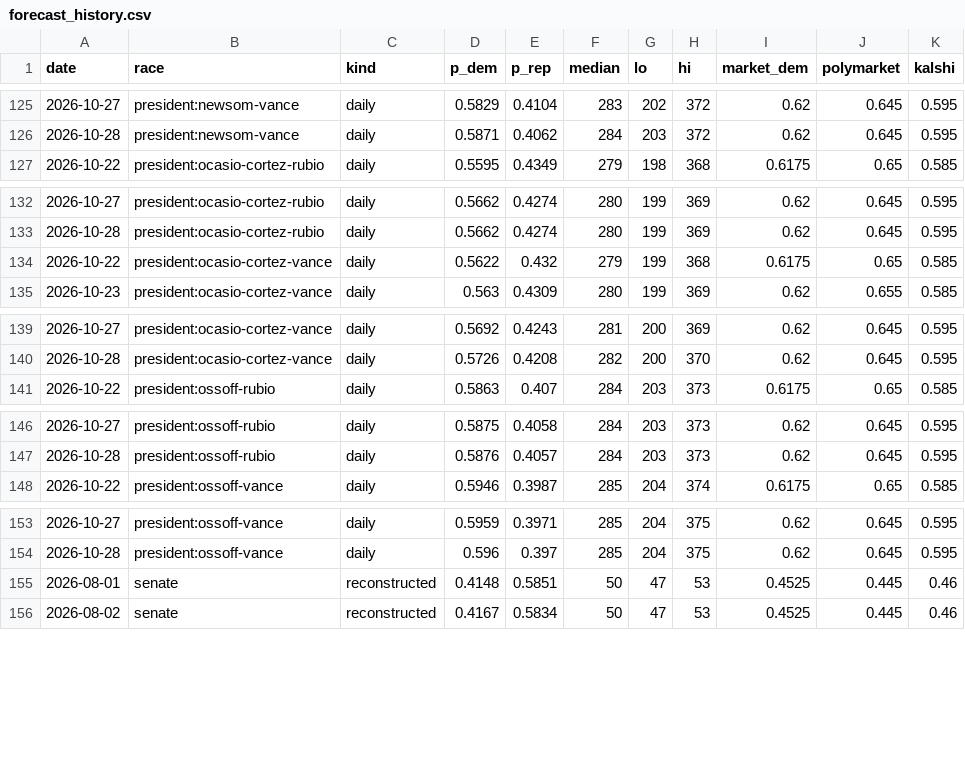
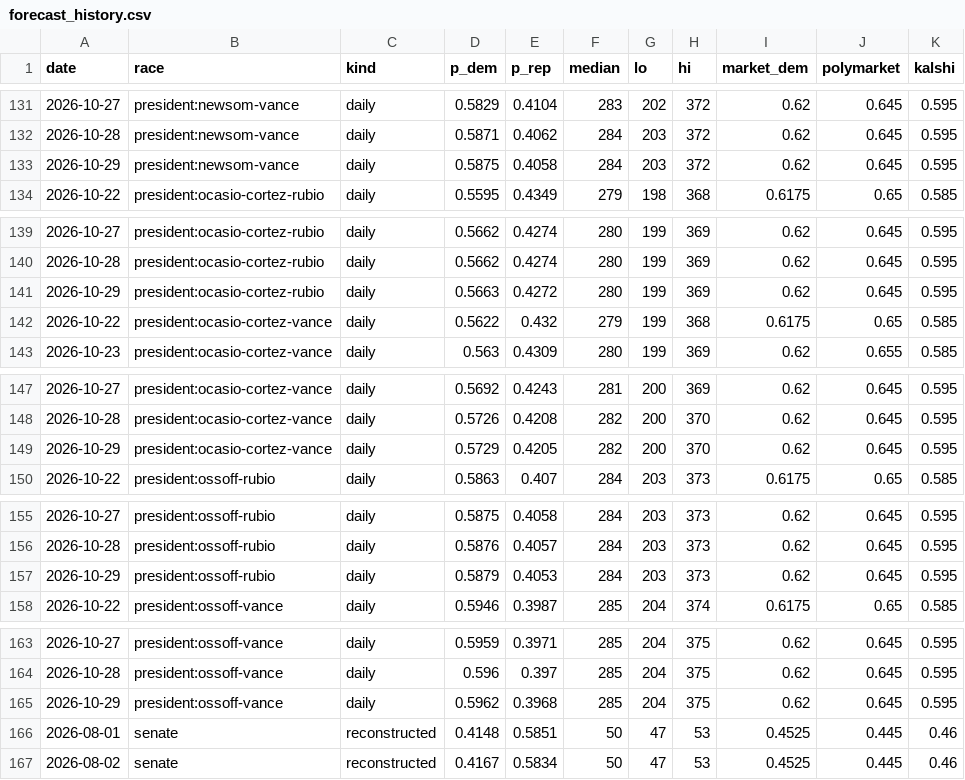
Before and after one commit to M3RK888/PolTracker, a CSV file: data/forecast_history.csv, drawn as a sheet; only a part is shown, gaps mark what is left out; the diff covers the shown part only; the diff names each change by its address in the sheet, - before the commit and + after, or states it on an @@ line.

```diff
--- a/data/forecast_history.csv
+++ b/data/forecast_history.csv
+row 133: 2026-10-29 | president:newsom-vance | daily | 0.5875 | 0.4058 | 284 | 203 | 372 | 0.62 | 0.645 | 0.595
+row 141: 2026-10-29 | president:ocasio-cortez-rubio | daily | 0.5663 | 0.4272 | 280 | 199 | 369 | 0.62 | 0.645 | 0.595
+row 149: 2026-10-29 | president:ocasio-cortez-vance | daily | 0.5729 | 0.4205 | 282 | 200 | 370 | 0.62 | 0.645 | 0.595
+row 157: 2026-10-29 | president:ossoff-rubio | daily | 0.5879 | 0.4053 | 284 | 203 | 373 | 0.62 | 0.645 | 0.595
+row 165: 2026-10-29 | president:ossoff-vance | daily | 0.5962 | 0.3968 | 285 | 204 | 375 | 0.62 | 0.645 | 0.595
```
Also changed, not shown: 7 added rows elsewhere in this file, 14 other files.
